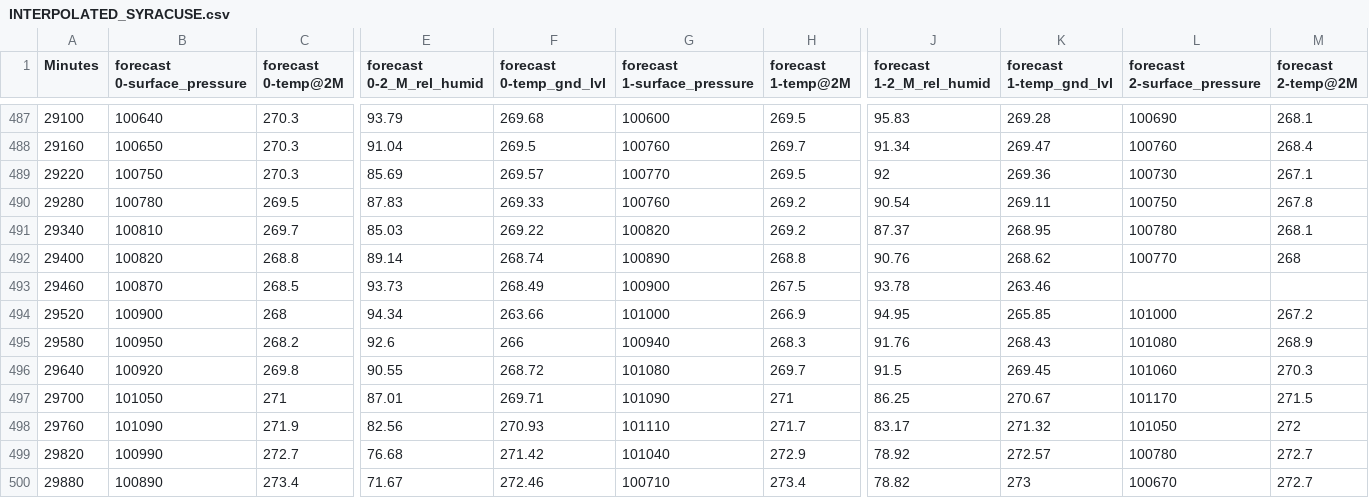
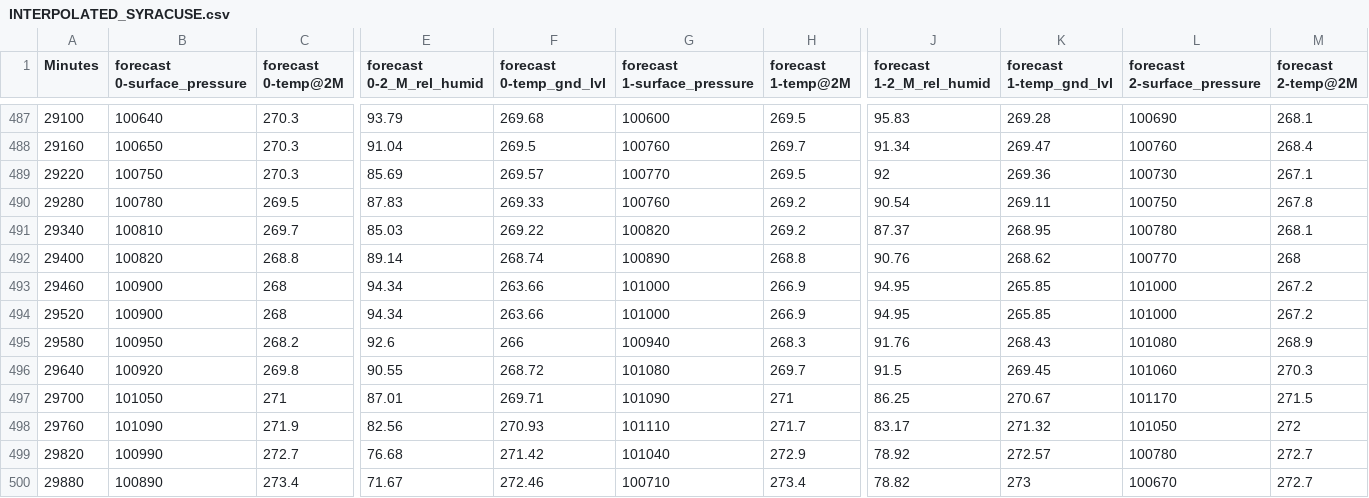
Before and after one commit to MaxDu17/WindPower, a CSV file: Training_Sets/INTERPOLATED_SYRACUSE.csv, drawn as a sheet; only a part is shown, gaps mark what is left out; the diff covers the shown part only; the diff names each change by its address in the sheet, - before the commit and + after, or states it on an @@ line.

```diff
--- a/Training_Sets/INTERPOLATED_SYRACUSE.csv
+++ b/Training_Sets/INTERPOLATED_SYRACUSE.csv
-B493 (forecast 0-surface_pressure): 100870
+B493 (forecast 0-surface_pressure): 100900
-C493 (forecast 0-temp@2M): 268.5
+C493 (forecast 0-temp@2M): 268
-E493 (forecast 0-2_M_rel_humid): 93.73
+E493 (forecast 0-2_M_rel_humid): 94.34
-F493 (forecast 0-temp_gnd_lvl): 268.49
+F493 (forecast 0-temp_gnd_lvl): 263.66
-G493 (forecast 1-surface_pressure): 100900
+G493 (forecast 1-surface_pressure): 101000
-H493 (forecast 1-temp@2M): 267.5
+H493 (forecast 1-temp@2M): 266.9
-J493 (forecast 1-2_M_rel_humid): 93.78
+J493 (forecast 1-2_M_rel_humid): 94.95
-K493 (forecast 1-temp_gnd_lvl): 263.46
+K493 (forecast 1-temp_gnd_lvl): 265.85
-L493 (forecast 2-surface_pressure): (empty)
+L493 (forecast 2-surface_pressure): 101000
-M493 (forecast 2-temp@2M): (empty)
+M493 (forecast 2-temp@2M): 267.2
```
Also changed, not shown: 3 edited cells elsewhere in this file, Training_Sets/MINUTE_SYRACUSE.csv, 1 other file.
